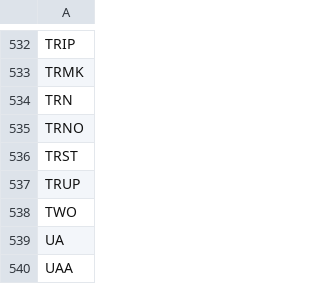
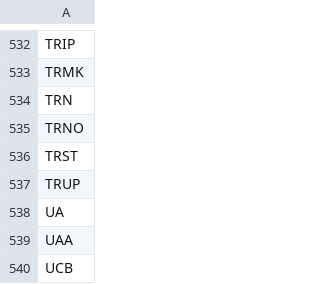
Before and after one commit to benjaminpo/finance-dataset, a CSV file: config/listings/sp600-constituents.csv, drawn as a sheet; only a part is shown, gaps mark what is left out; the shorter side is filled out with more unchanged rows; the diff names each change by its address in the sheet, - before the commit and + after, or states it on an @@ line.

```diff
--- a/config/listings/sp600-constituents.csv
+++ b/config/listings/sp600-constituents.csv
-row 538: TWO
```
Also changed, not shown: config/listings/krx-listed-symbols.csv, config/listings/tse-listed-symbols.csv.
